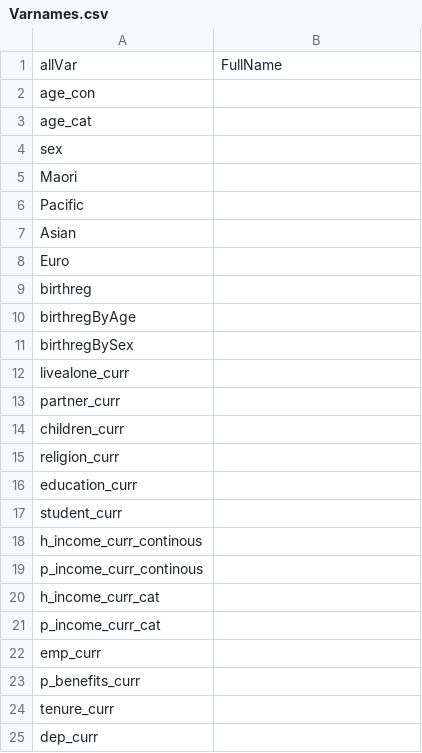
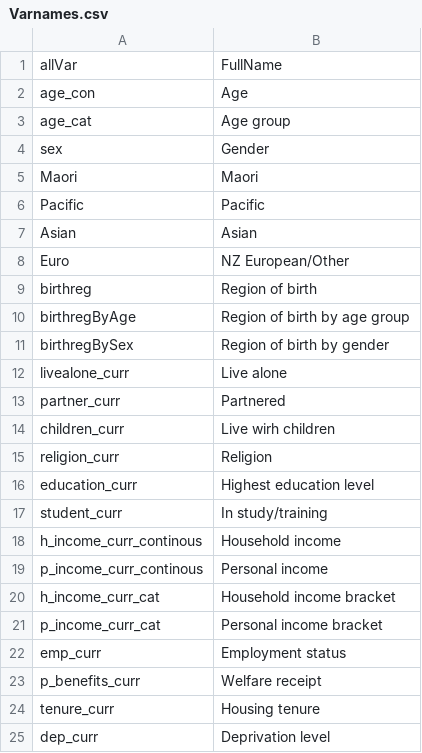
Before and after one commit to anhnguyendepocen/SociaLabShiny, a CSV file: Varnames.csv, drawn as a sheet.

```diff
--- a/Varnames.csv
+++ b/Varnames.csv
@@ -1,25 +1,25 @@
 allVar,FullName
-age_con,
-age_cat,
-sex,
-Maori,
-Pacific,
-Asian,
-Euro,
-birthreg,
-birthregByAge,
-birthregBySex,
-livealone_curr,
-partner_curr,
-children_curr,
-religion_curr,
-education_curr,
-student_curr,
-h_income_curr_continous,
-p_income_curr_continous,
-h_income_curr_cat,
-p_income_curr_cat,
-emp_curr,
-p_benefits_curr,
-tenure_curr,
-dep_curr,
+age_con,Age
+age_cat,Age group
+sex,Gender
+Maori,Maori
+Pacific,Pacific
+Asian,Asian
+Euro,NZ European/Other
+birthreg,Region of birth
+birthregByAge,Region of birth by age group
+birthregBySex,Region of birth by gender
+livealone_curr,Live alone
+partner_curr,Partnered
+children_curr,Live wirh children
+religion_curr,Religion
+education_curr,Highest education level
+student_curr,In study/training
+h_income_curr_continous,Household income
+p_income_curr_continous,Personal income
+h_income_curr_cat,Household income bracket
+p_income_curr_cat,Personal income bracket
+emp_curr,Employment status
+p_benefits_curr,Welfare receipt
+tenure_curr,Housing tenure
+dep_curr,Deprivation level
```
Also changed, not shown: 3 other files.
